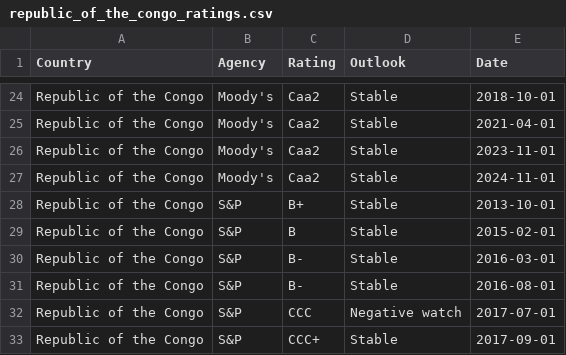
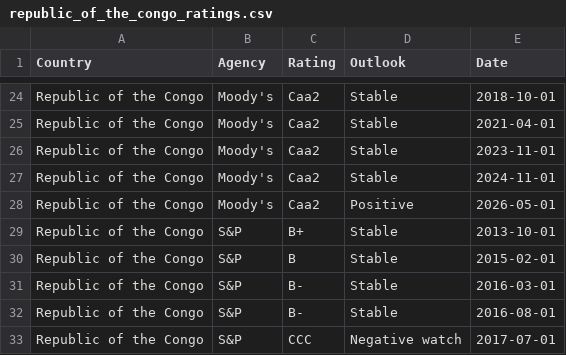
Before and after one commit to Mandamundi/mm-sci, a CSV file: agencies/republic_of_the_congo_ratings.csv, drawn as a sheet; only a part is shown, gaps mark what is left out; the shorter side is filled out with more unchanged rows.

```diff
--- a/agencies/republic_of_the_congo_ratings.csv
+++ b/agencies/republic_of_the_congo_ratings.csv
@@ -27,2 +27,3 @@ Republic of the Congo,Moody's,Caa2,Stable,2023-11-01
 Republic of the Congo,Moody's,Caa2,Stable,2024-11-01
+Republic of the Congo,Moody's,Caa2,Positive,2026-05-01
 Republic of the Congo,S&P,B+,Stable,2013-10-01
```
Also changed, not shown: agencies/mali_ratings.csv, agencies/singapore_ratings.csv, 26 other files.
